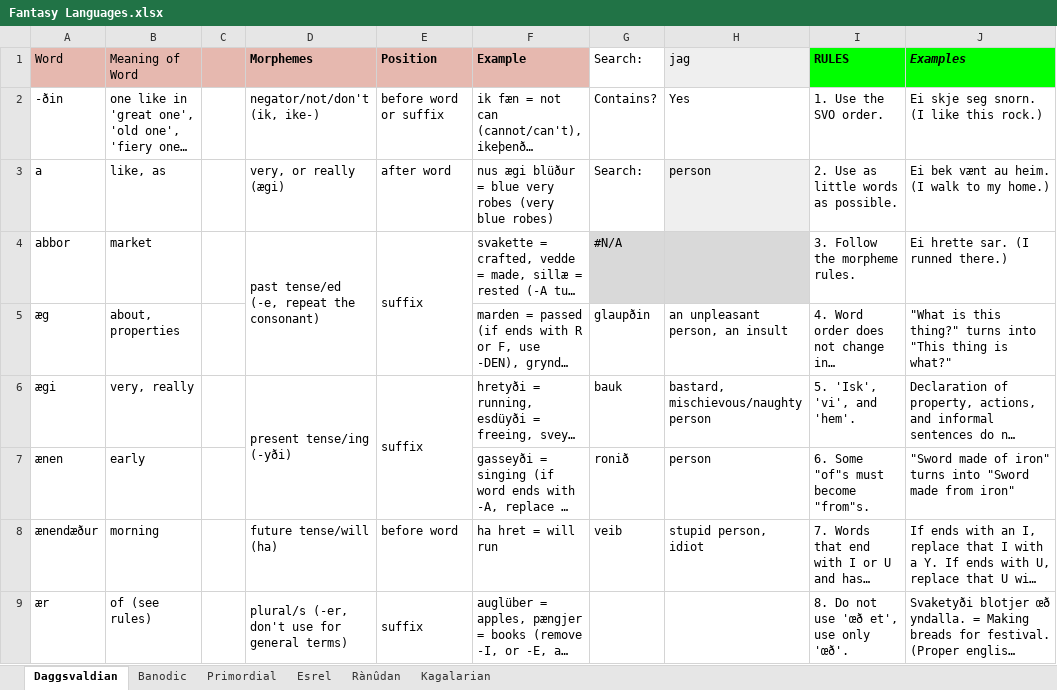
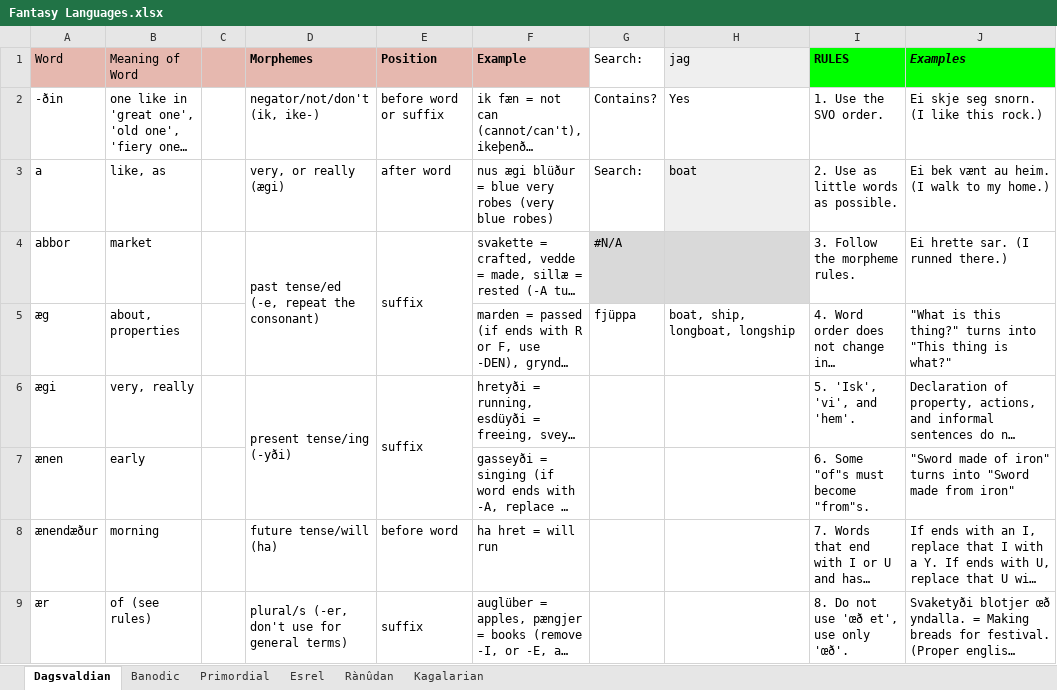
Before and after one commit to Oneo64/Aldpor, an Excel workbook: Conlangs/Fantasy Languages.xlsx, sheet Dagsvaldian, drawn as a sheet; only a part is shown; long unchanged cells end in …; values as stored, in another font and other column widths than the file's, no borders; charts and pictures not drawn; the diff covers the shown part only; the diff names each change by its address in the sheet, - before the commit and + after, or states it on an @@ line.

```diff
--- a/Conlangs/Fantasy Languages.xlsx (sheet Dagsvaldian)
+++ b/Conlangs/Fantasy Languages.xlsx (sheet Dagsvaldian)
-sheet tab: Daggsvaldian
+sheet tab: Dagsvaldian
-H3: person
+H3: boat
-G5: glaupðin
+G5: fjüppa
-H5: an unpleasant person, an insult
+H5: boat, ship, longboat, longship
-G6: bauk
+G6: (empty)
-H6: bastard, mischievous/naughty person
+H6: (empty)
-G7: ronið
+G7: (empty)
-H7: person
+H7: (empty)
-G8: veib
+G8: (empty)
-H8: stupid person, idiot
+H8: (empty)
```
Also changed, not shown: 2 added rows, 1 removed row and 8 edited cells elsewhere in this sheet.
